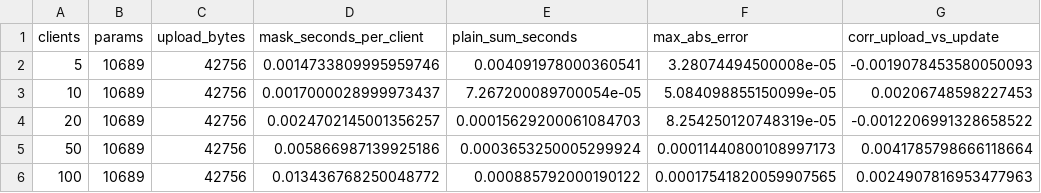
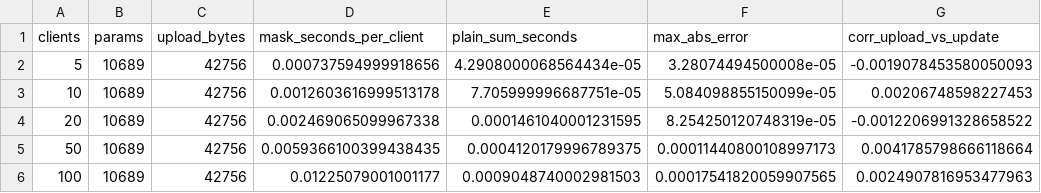
Before and after one commit to KuznetsovKarazin/blockchain-analytics-lab, a CSV file: results/federated/f1_v1/secagg.csv, drawn as a sheet.

```diff
--- a/results/federated/f1_v1/secagg.csv
+++ b/results/federated/f1_v1/secagg.csv
@@ -1,6 +1,6 @@
 clients,params,upload_bytes,mask_seconds_per_client,plain_sum_seconds,max_abs_error,corr_upload_vs_update
-5,10689,42756,0.0014733809995959746,0.004091978000360541,3.28074494500008e-05,-0.0019078453580050093
-10,10689,42756,0.0017000028999973437,7.267200089700054e-05,5.084098855150099e-05,0.00206748598227453
-20,10689,42756,0.0024702145001356257,0.00015629200061084703,8.254250120748319e-05,-0.0012206991328658522
-50,10689,42756,0.005866987139925186,0.0003653250005299924,0.00011440800108997173,0.0041785798666118664
-100,10689,42756,0.013436768250048772,0.000885792000190122,0.00017541820059907565,0.0024907816953477963
+5,10689,42756,0.000737594999918656,4.2908000068564434e-05,3.28074494500008e-05,-0.0019078453580050093
+10,10689,42756,0.0012603616999513178,7.705999996687751e-05,5.084098855150099e-05,0.00206748598227453
+20,10689,42756,0.002469065099967338,0.0001461040001231595,8.254250120748319e-05,-0.0012206991328658522
+50,10689,42756,0.0059366100399438435,0.0004120179996789375,0.00011440800108997173,0.0041785798666118664
+100,10689,42756,0.01225079001001177,0.0009048740002981503,0.00017541820059907565,0.0024907816953477963
```
Also changed, not shown: results/fundamentals/a1_v1/metrics.csv, results/fundamentals/a1_v1/metrics_summary.csv, 47 other files.
